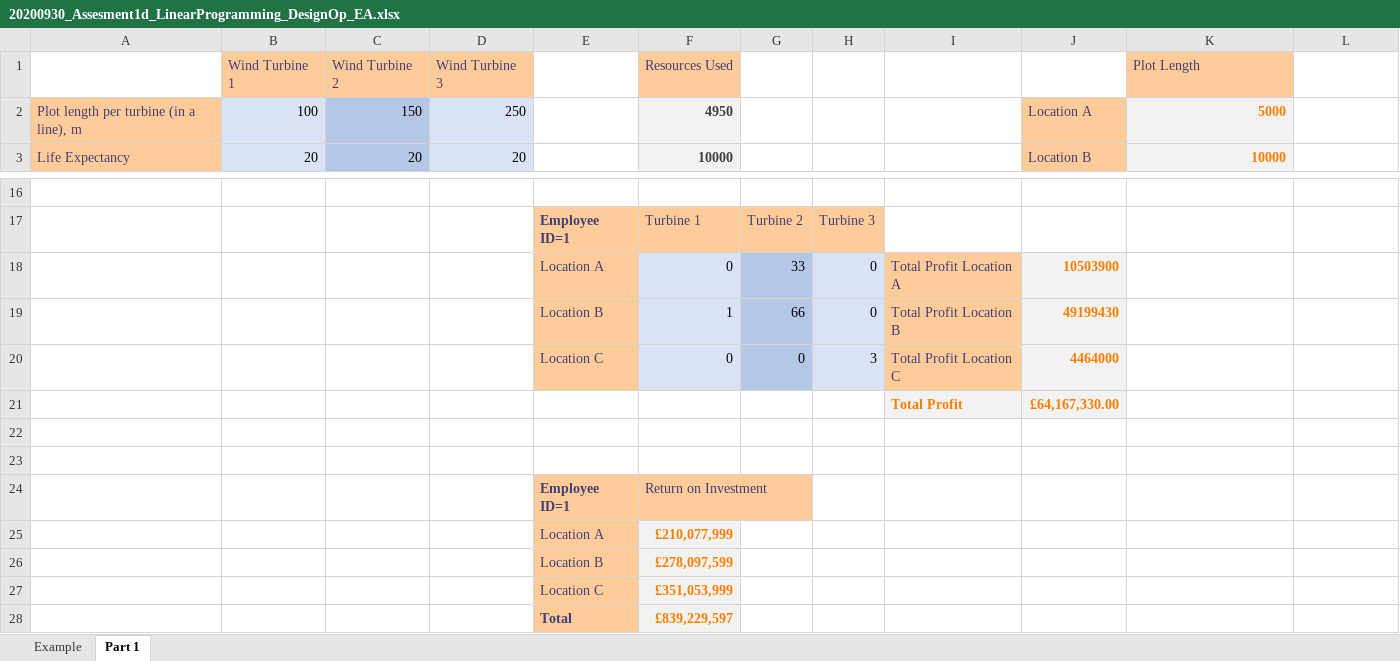
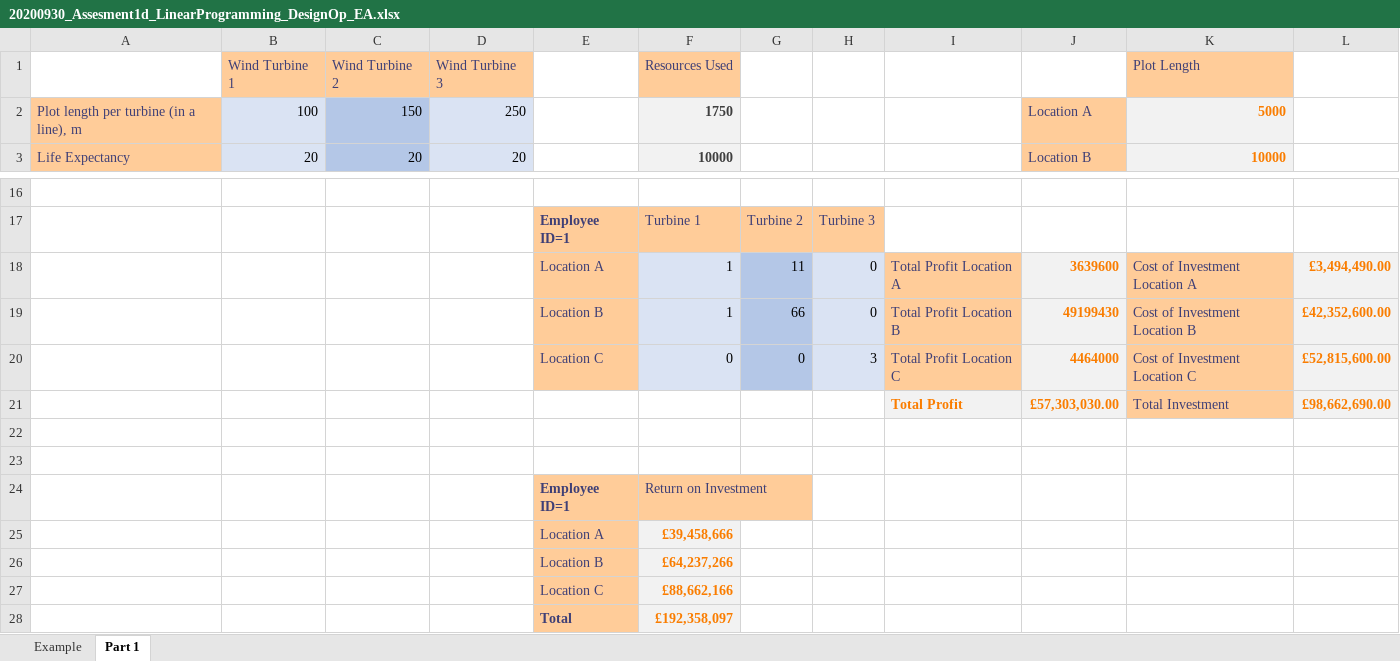
Before and after one commit to earabul-sudo/Design-Optimisation, an Excel workbook: 20200930_Assesment1d_LinearProgramming_DesignOp_EA.xlsx, sheet Part 1, drawn as a sheet; only a part is shown, gaps mark what is left out; values as stored, in another font and other column widths than the file's, no borders; charts and pictures not drawn; removed rows and columns are numbered as before the commit, all else as after; the diff names each change by its address in the sheet, - before the commit and + after, or states it on an @@ line.

Commit message:
updated part1c, now use part1cb3, part1c to be removed

```diff
--- a/20200930_Assesment1d_LinearProgramming_DesignOp_EA.xlsx (sheet Part 1)
+++ b/20200930_Assesment1d_LinearProgramming_DesignOp_EA.xlsx (sheet Part 1)
-F2 (Resources Used): 4950
+F2 (Resources Used): 1750
-row 18:  |  |  |  | Location A | 0 | 33 | 0 | Total Profit Location A | 10503900
+row 18:  |  |  |  | Location A | 1 | 11 | 0 | Total Profit Location A | 3639600 | Cost of Investment Location A | £3,494,490.00
-K19 (Plot Length): (empty)
+K19 (Plot Length): Cost of Investment Location B
-K19:K20 fill: none
+K19:K20 fill: #FFCC99
-L19: (empty)
+L19: £42,352,600.00
-L19:L20 fill: none
+L19:L20 fill: #F2F2F2
-K20 (Plot Length): (empty)
+K20 (Plot Length): Cost of Investment Location C
-L20: (empty)
+L20: £52,815,600.00
-row 21:  |  |  |  |  |  |  |  | Total Profit | £64,167,330.00
+row 21:  |  |  |  |  |  |  |  | Total Profit | £57,303,030.00 | Total Investment | £98,662,690.00
-F25 (Resources Used): £210,077,999
+F25 (Resources Used): £39,458,666
-F26 (Resources Used): £278,097,599
+F26 (Resources Used): £64,237,266
-F27 (Resources Used): £351,053,999
+F27 (Resources Used): £88,662,166
-F28 (Resources Used): £839,229,597
+F28 (Resources Used): £192,358,097
```
Also changed, not shown: charts or pictures, 2 other files.
